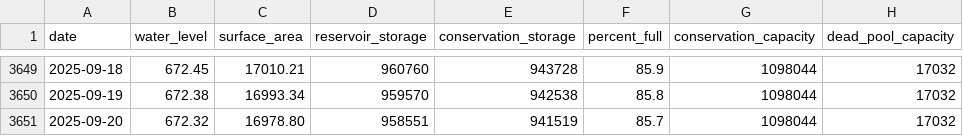
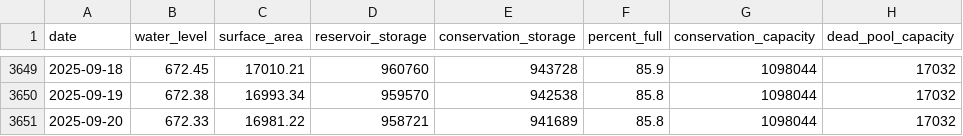
Before and after one commit to islaketravisfullyet-com/islaketravisfullyet.com, a CSV file: assets/data/travis-10year.csv, drawn as a sheet; only a part is shown, gaps mark what is left out.

```diff
--- a/assets/data/travis-10year.csv
+++ b/assets/data/travis-10year.csv
@@ -3650,2 +3650,2 @@ date,water_level,surface_area,reservoir_storage,conservation_storage,percent_ful
 2025-09-19,672.38,16993.34,959570,942538,85.8,1098044,17032
-2025-09-20,672.32,16978.80,958551,941519,85.7,1098044,17032
+2025-09-20,672.33,16981.22,958721,941689,85.8,1098044,17032
```
Also changed, not shown: 1 other file.
